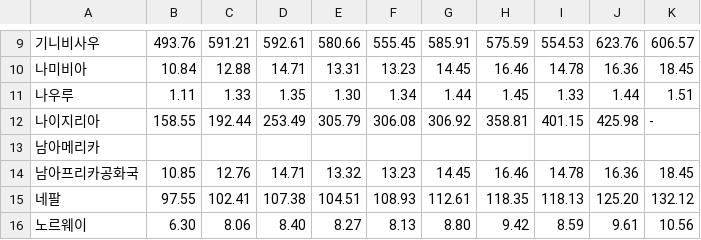
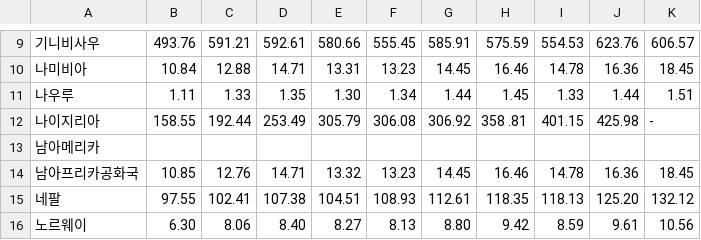
Before and after one commit to ha5804/group_assignment, a CSV file: rate.csv, drawn as a sheet; only a part is shown, gaps mark what is left out.

```diff
--- a/rate.csv
+++ b/rate.csv
@@ -11,3 +11,3 @@
 나우루,1.11,1.33,1.35,1.30,1.34,1.44,1.45,1.33,1.44,1.51
-나이지리아,158.55,192.44,253.49,305.79,306.08,306.92,358.81,401.15,425.98,-
+나이지리아,158.55,192.44,253.49,305.79,306.08,306.92,358 .81,401.15,425.98,-
 남아메리카,,,,,,,,,,
```
Also changed, not shown: 1 other file.
